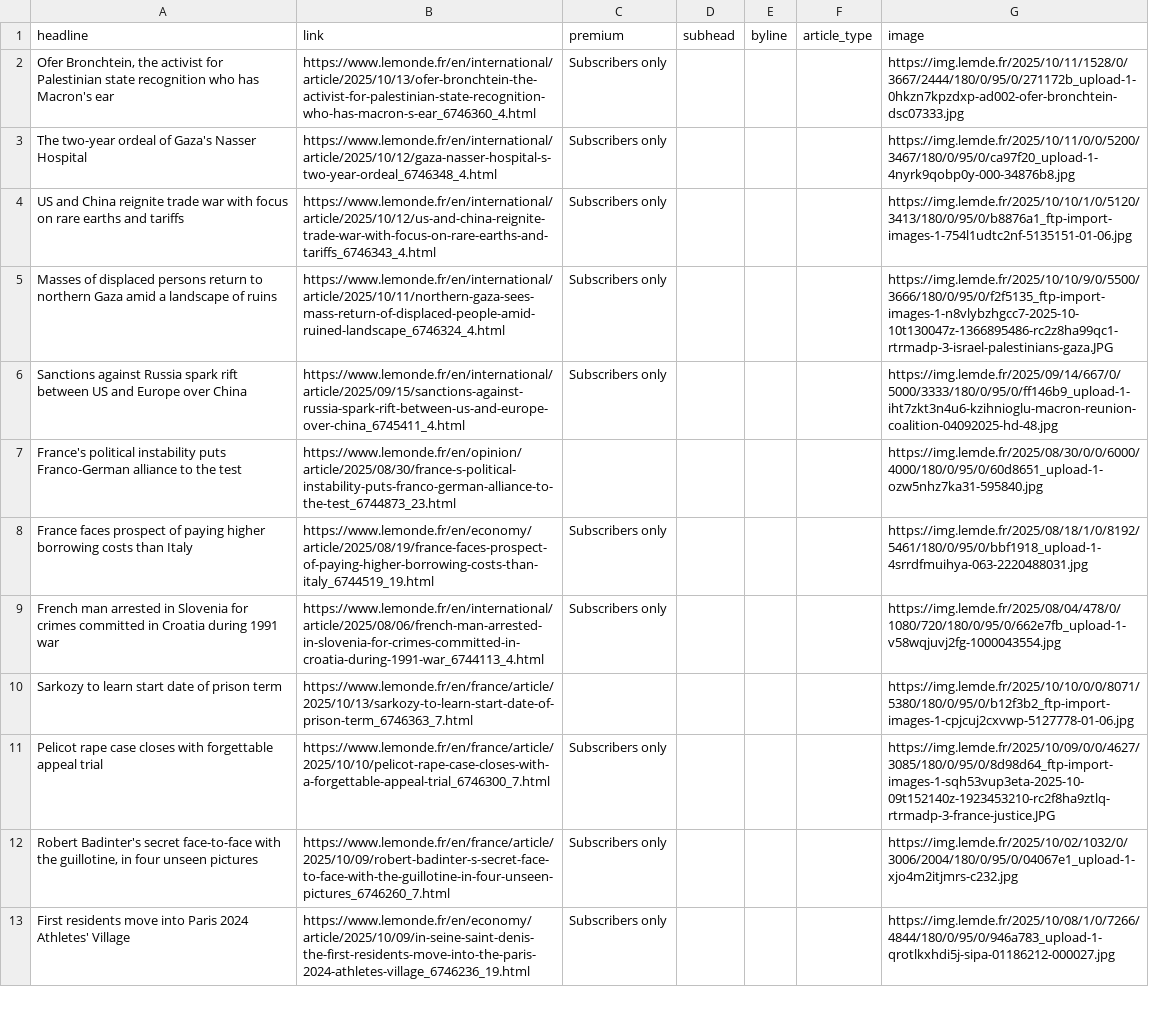
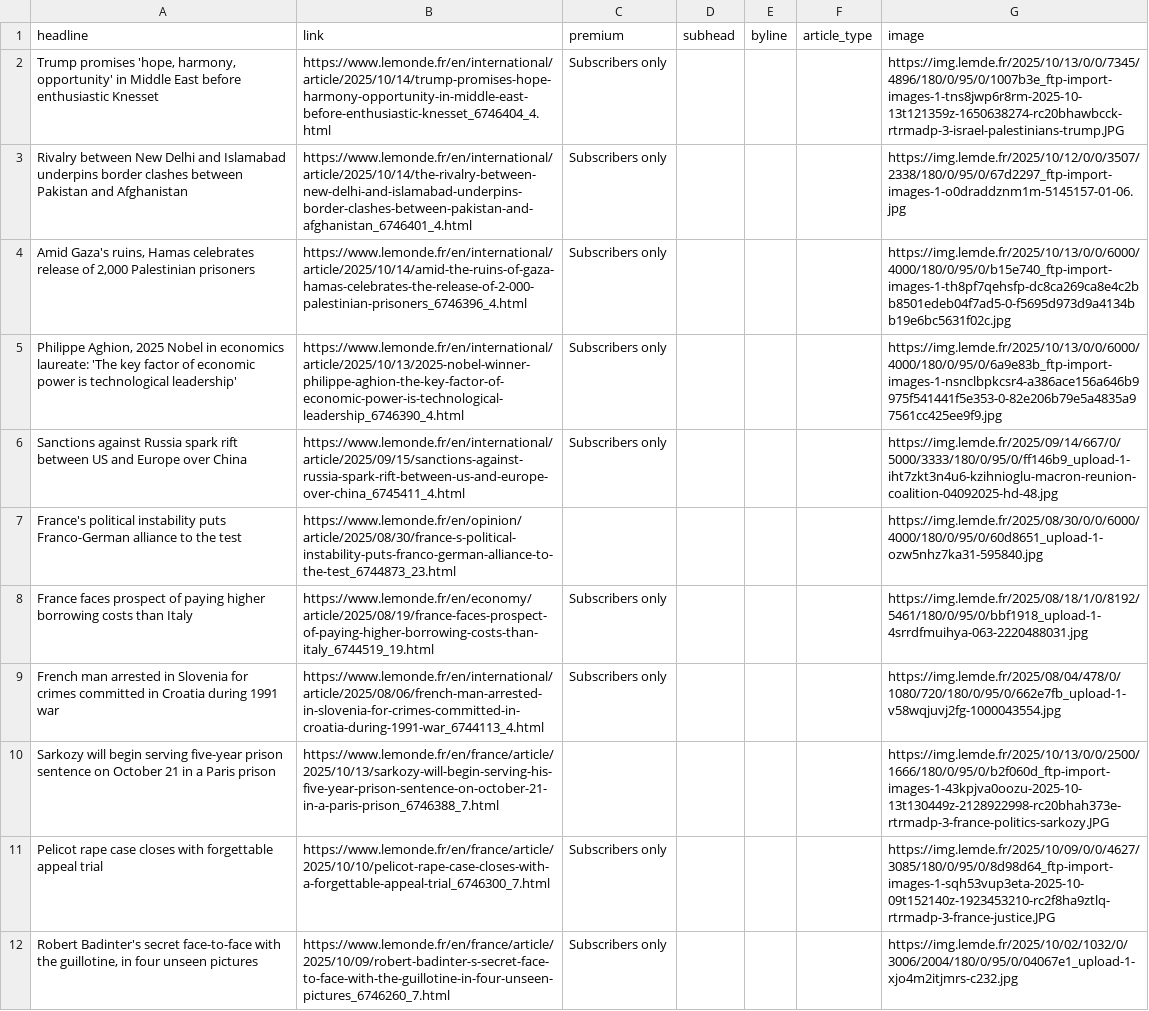
Before and after one commit to teodoracurcic/scraping, a CSV file: le_monde.csv, drawn as a sheet; only a part is shown; the shorter side is filled out with more unchanged rows; the diff covers the shown part only.

```diff
--- a/le_monde.csv
+++ b/le_monde.csv
@@ -1,6 +1,6 @@
 headline,link,premium,subhead,byline,article_type,image
-"Ofer Bronchtein, the activist for Palestinian state recognition who has Macron's ear",https://www.lemonde.fr/en/international/article/2025/10/13/ofer-bronchtein-the-activist-for-palestinian-state-recognition-who-has-macron-s-ear_6746360_4.html,Subscribers only,,,,https://img.lemde.fr/2025/10/11/1528/0/3667/2444/180/0/95/0/271172b_upload-1-0hkzn7kpzdxp-ad002-ofer-bronchtein-dsc07333.jpg
-The two-year ordeal of Gaza's Nasser Hospital,https://www.lemonde.fr/en/international/article/2025/10/12/gaza-nasser-hospital-s-two-year-ordeal_6746348_4.html,Subscribers only,,,,https://img.lemde.fr/2025/10/11/0/0/5200/3467/180/0/95/0/ca97f20_upload-1-4nyrk9qobp0y-000-34876b8.jpg
-US and China reignite trade war with focus on rare earths and tariffs,https://www.lemonde.fr/en/international/article/2025/10/12/us-and-china-reignite-trade-war-with-focus-on-rare-earths-and-tariffs_6746343_4.html,Subscribers only,,,,https://img.lemde.fr/2025/10/10/1/0/5120/3413/180/0/95/0/b8876a1_ftp-import-images-1-754l1udtc2nf-5135151-01-06.jpg
-Masses of displaced persons return to northern Gaza amid a landscape of ruins,https://www.lemonde.fr/en/international/article/2025/10/11/northern-gaza-sees-mass-return-of-displaced-people-amid-ruined-landscape_6746324_4.html,Subscribers only,,,,https://img.lemde.fr/2025/10/10/9/0/5500/3666/180/0/95/0/f2f5135_ftp-import-images-1-n8vlybzhgcc7-2025-10-10t130047z-1366895486-rc2z8ha99qc1-rtrmadp-3-israel-palestinians-gaza.JPG
+"Trump promises 'hope, harmony, opportunity' in Middle East before enthusiastic Knesset",https://www.lemonde.fr/en/international/article/2025/10/14/trump-promises-hope-harmony-opportunity-in-middle-east-before-enthusiastic-knesset_6746404_4.html,Subscribers only,,,,https://img.lemde.fr/2025/10/13/0/0/7345/4896/180/0/95/0/1007b3e_ftp-import-images-1-tns8jwp6r8rm-2025-10-13t121359z-1650638274-rc20bhawbcck-rtrmadp-3-israel-palestinians-trump.JPG
+Rivalry between New Delhi and Islamabad underpins border clashes between Pakistan and Afghanistan,https://www.lemonde.fr/en/international/article/2025/10/14/the-rivalry-between-new-delhi-and-islamabad-underpins-border-clashes-between-pakistan-and-afghanistan_6746401_4.html,Subscribers only,,,,https://img.lemde.fr/2025/10/12/0/0/3507/2338/180/0/95/0/67d2297_ftp-import-images-1-o0draddznm1m-5145157-01-06.jpg
+"Amid Gaza's ruins, Hamas celebrates release of 2,000 Palestinian prisoners",https://www.lemonde.fr/en/international/article/2025/10/14/amid-the-ruins-of-gaza-hamas-celebrates-the-release-of-2-000-palestinian-prisoners_6746396_4.html,Subscribers only,,,,https://img.lemde.fr/2025/10/13/0/0/6000/4000/180/0/95/0/b15e740_ftp-import-images-1-th8pf7qehsfp-dc8ca269ca8e4c2bb8501edeb04f7ad5-0-f5695d973d9a4134bb19e6bc5631f02c.jpg
+"Philippe Aghion, 2025 Nobel in economics laureate: 'The key factor of economic power is technological leadership'",https://www.lemonde.fr/en/international/article/2025/10/13/2025-nobel-winner-philippe-aghion-the-key-factor-of-economic-power-is-technological-leadership_6746390_4.html,Subscribers only,,,,https://img.lemde.fr/2025/10/13/0/0/6000/4000/180/0/95/0/6a9e83b_ftp-import-images-1-nsnclbpkcsr4-a386ace156a646b9975f541441f5e353-0-82e206b79e5a4835a97561cc425ee9f9.jpg
 Sanctions against Russia spark rift between US and Europe over China,https://www.lemonde.fr/en/international/article/2025/09/15/sanctions-against-russia-spark-rift-between-us-and-europe-over-china_6745411_4.html,Subscribers only,,,,https://img.lemde.fr/2025/09/14/667/0/5000/3333/180/0/95/0/ff146b9_upload-1-iht7zkt3n4u6-kzihnioglu-macron-reunion-coalition-04092025-hd-48.jpg
@@ -9,3 +9,3 @@ France faces prospect of paying higher borrowing costs than Italy,https://www.le
 French man arrested in Slovenia for crimes committed in Croatia during 1991 war,https://www.lemonde.fr/en/international/article/2025/08/06/french-man-arrested-in-slovenia-for-crimes-committed-in-croatia-during-1991-war_6744113_4.html,Subscribers only,,,,https://img.lemde.fr/2025/08/04/478/0/1080/720/180/0/95/0/662e7fb_upload-1-v58wqjuvj2fg-1000043554.jpg
-Sarkozy to learn start date of prison term,https://www.lemonde.fr/en/france/article/2025/10/13/sarkozy-to-learn-start-date-of-prison-term_6746363_7.html,,,,,https://img.lemde.fr/2025/10/10/0/0/8071/5380/180/0/95/0/b12f3b2_ftp-import-images-1-cpjcuj2cxvwp-5127778-01-06.jpg
+Sarkozy will begin serving five-year prison sentence on October 21 in a Paris prison,https://www.lemonde.fr/en/france/article/2025/10/13/sarkozy-will-begin-serving-his-five-year-prison-sentence-on-october-21-in-a-paris-prison_6746388_7.html,,,,,https://img.lemde.fr/2025/10/13/0/0/2500/1666/180/0/95/0/b2f060d_ftp-import-images-1-43kpjva0oozu-2025-10-13t130449z-2128922998-rc20bhah373e-rtrmadp-3-france-politics-sarkozy.JPG
 Pelicot rape case closes with forgettable appeal trial,https://www.lemonde.fr/en/france/article/2025/10/10/pelicot-rape-case-closes-with-a-forgettable-appeal-trial_6746300_7.html,Subscribers only,,,,https://img.lemde.fr/2025/10/09/0/0/4627/3085/180/0/95/0/8d98d64_ftp-import-images-1-sqh53vup3eta-2025-10-09t152140z-1923453210-rc2f8ha9ztlq-rtrmadp-3-france-justice.JPG
```
Also changed, not shown: 20 added rows, 18 removed rows and 16 edited cells elsewhere in this file.
